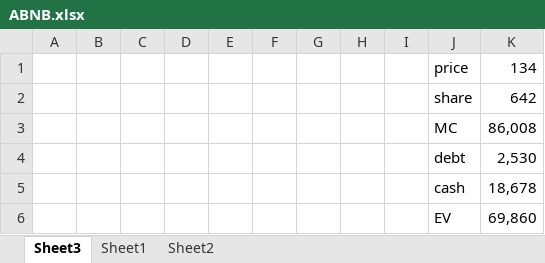
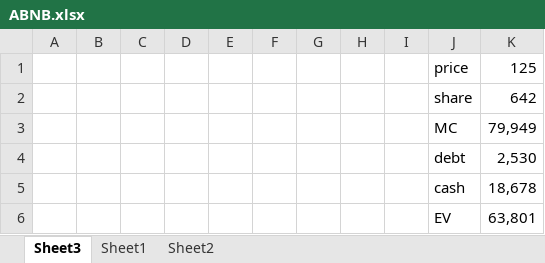
Before and after one commit to mstee37/Models, an Excel workbook: ABNB.xlsx, sheet Sheet3, drawn as a sheet; values as stored, in another font and other column widths than the file's, no borders; the diff names each change by its address in the sheet, - before the commit and + after, or states it on an @@ line.

```diff
--- a/ABNB.xlsx (sheet Sheet3)
+++ b/ABNB.xlsx (sheet Sheet3)
-K1: 134
+K1: 125
-K3: 86,008
+K3: 79,949
-K6: 69,860
+K6: 63,801
```
Also changed, not shown: sheet Sheet1, TSMC.xlsx.
